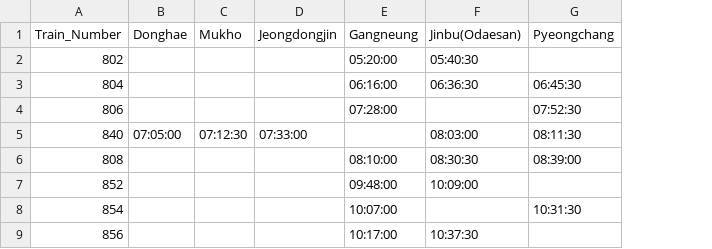
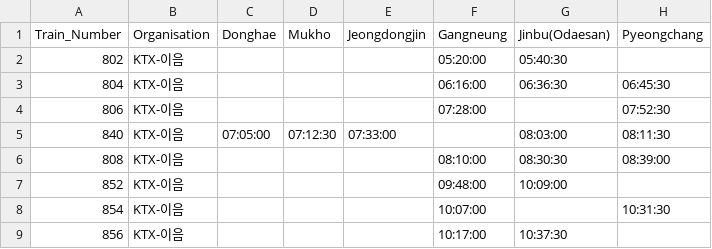
Before and after one commit to Rdm07/jetlag_snake, a CSV file: components/korea/ktx_timetables/Gangneung_Line_Gangneung_to_Seoul.csv, drawn as a sheet; only a part is shown; the diff names each change by its address in the sheet, - before the commit and + after, or states it on an @@ line.

Commit message:
new high res map and new timetables with org

```diff
--- a/components/korea/ktx_timetables/Gangneung_Line_Gangneung_to_Seoul.csv
+++ b/components/korea/ktx_timetables/Gangneung_Line_Gangneung_to_Seoul.csv
+column B (Organisation), rows 2-9: all KTX-이음
```
Also changed, not shown: components/korea/ktx_timetables/Central_Line_Seoul_to_Bujeon.csv, components/korea/ktx_timetables/Donghae_Line_Seoul_to_Pohang.csv, 6 other files.
